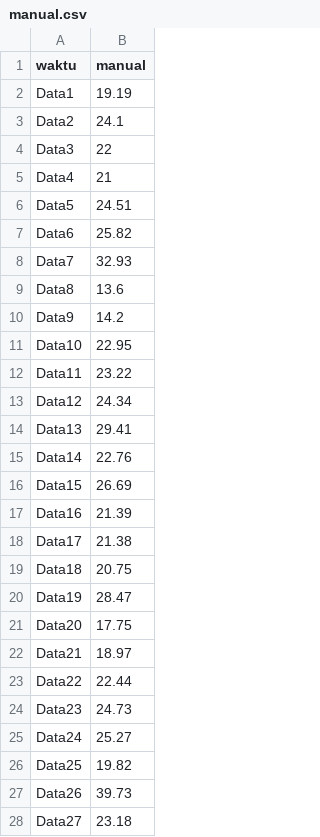
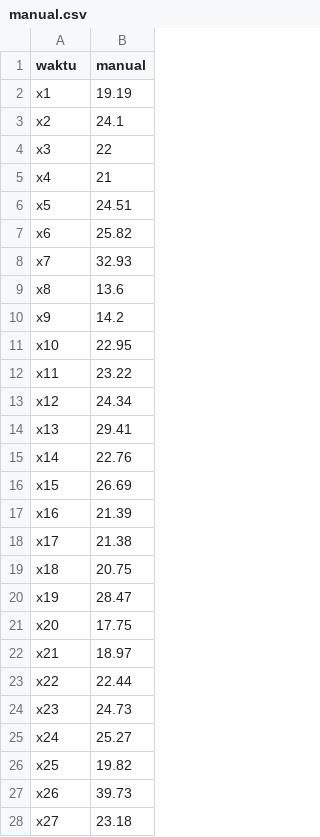
Before and after one commit to rickymubarak/Skripsi, a CSV file: manual.csv, drawn as a sheet; only a part is shown; the diff covers the shown part only.

Commit message:
menambahkan sheat baru

```diff
--- a/manual.csv
+++ b/manual.csv
@@ -1,28 +1,28 @@
 waktu;manual
-Data1;19.19
-Data2;24.1
-Data3;22
-Data4;21
-Data5;24.51
-Data6;25.82
-Data7;32.93
-Data8;13.6
-Data9;14.2
-Data10;22.95
-Data11;23.22
-Data12;24.34
-Data13;29.41
-Data14;22.76
-Data15;26.69
-Data16;21.39
-Data17;21.38
-Data18;20.75
-Data19;28.47
-Data20;17.75
-Data21;18.97
-Data22;22.44
-Data23;24.73
-Data24;25.27
-Data25;19.82
-Data26;39.73
-Data27;23.18
+x1;19.19
+x2;24.1
+x3;22
+x4;21
+x5;24.51
+x6;25.82
+x7;32.93
+x8;13.6
+x9;14.2
+x10;22.95
+x11;23.22
+x12;24.34
+x13;29.41
+x14;22.76
+x15;26.69
+x16;21.39
+x17;21.38
+x18;20.75
+x19;28.47
+x20;17.75
+x21;18.97
+x22;22.44
+x23;24.73
+x24;25.27
+x25;19.82
+x26;39.73
+x27;23.18
```
Also changed, not shown: 9 edited cells elsewhere in this file.
